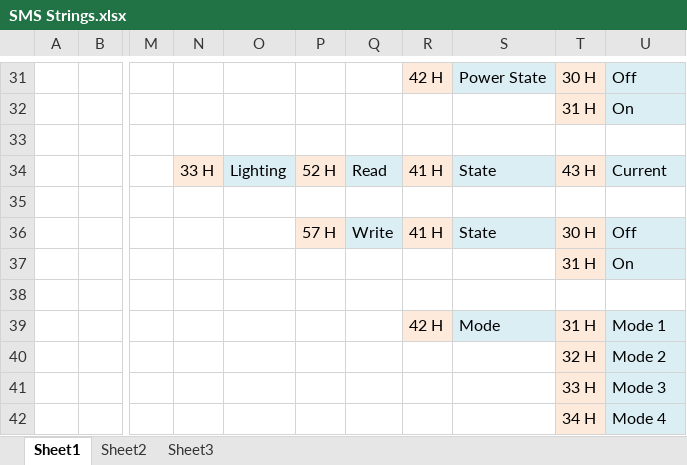
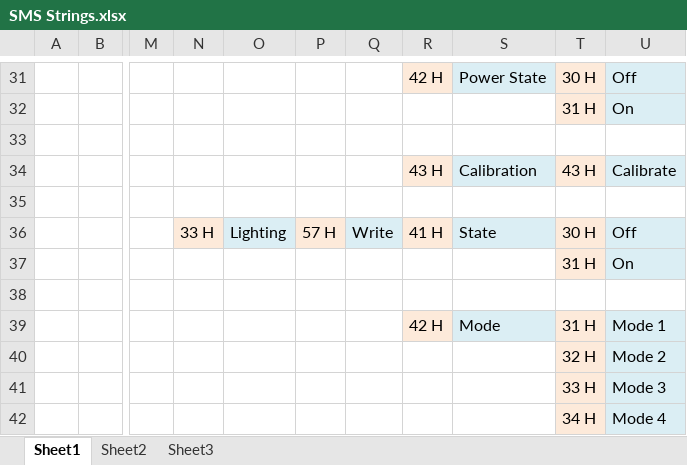
Before and after one commit to JCT250/Scooter, an Excel workbook: SMS Strings.xlsx, sheet Sheet1, drawn as a sheet; only a part is shown, gaps mark what is left out; values as stored, in another font and other column widths than the file's, no borders; the diff names each change by its address in the sheet, - before the commit and + after, or states it on an @@ line.

Commit message:
Worked on Mega Code
Changed calibration messages to display on LCD instead of via serial
port.
Added process for writing to the LCD easily.
Added calibration button to PC software

```diff
--- a/SMS Strings.xlsx (sheet Sheet1)
+++ b/SMS Strings.xlsx (sheet Sheet1)
-N34: 33 H
+N34: (empty)
-N34 fill: #FDEADA
+N34 fill: none
-O34: Lighting
+O34: (empty)
-O34 fill: #DBEEF4
+O34 fill: none
-P34: 52 H
+P34: (empty)
-P34 fill: #FDEADA
+P34 fill: none
-Q34: Read
+Q34: (empty)
-Q34 fill: #DBEEF4
+Q34 fill: none
-R34: 41 H
+R34: 43 H
-S34: State
+S34: Calibration
-U34: Current
+U34: Calibrate
-N36: (empty)
+N36: 33 H
-N36 fill: none
+N36 fill: #FDEADA
-O36: (empty)
+O36: Lighting
-O36 fill: none
+O36 fill: #DBEEF4
```
Also changed, not shown: 10 other files.
